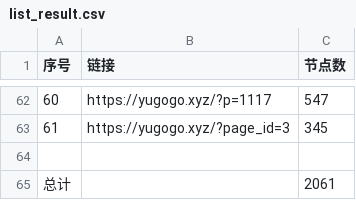
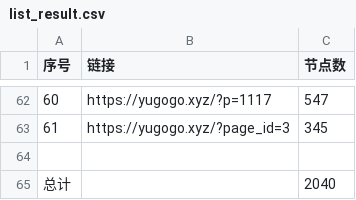
Before and after one commit to qjlxg/ss3, a CSV file: list_result.csv, drawn as a sheet; only a part is shown, gaps mark what is left out; the diff covers the shown part only.

```diff
--- a/list_result.csv
+++ b/list_result.csv
@@ -64,2 +64,2 @@
 
-总计,,2061
+总计,,2040
```
Also changed, not shown: 14 edited cells elsewhere in this file, 3 other files.
